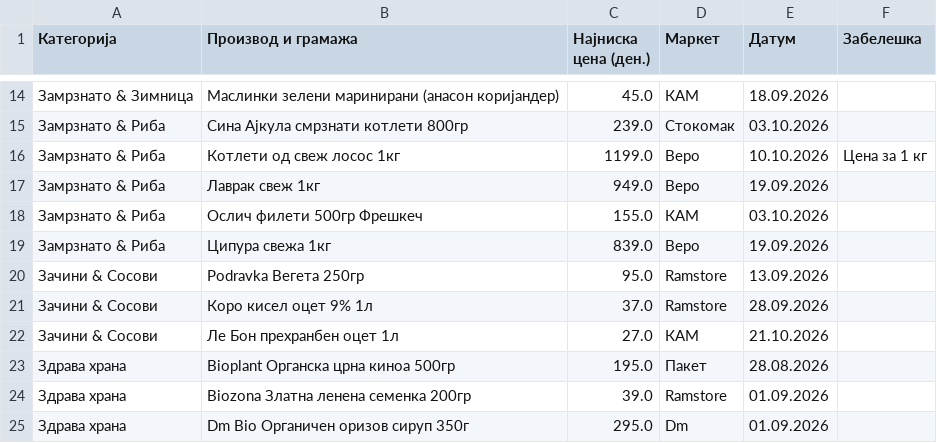
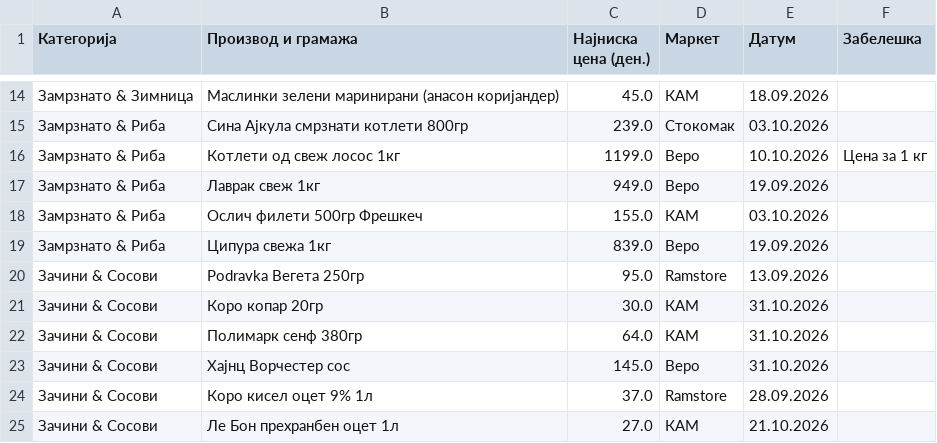
Before and after one commit to pikselteam/Ceni, a CSV file: Evidencija_Ceni_Pazaranje_Online.csv, drawn as a sheet; only a part is shown, gaps mark what is left out; the shorter side is filled out with more unchanged rows; the diff names each change by its address in the sheet, - before the commit and + after, or states it on an @@ line.

Commit message:
Update Evidencija_Ceni_Pazaranje_Online.csv

```diff
--- a/Evidencija_Ceni_Pazaranje_Online.csv
+++ b/Evidencija_Ceni_Pazaranje_Online.csv
+row 21: Зачини & Сосови | Коро копар 20гр | 30.0 | КАМ | 31.10.2026
+row 22: Зачини & Сосови | Полимарк сенф 380гр | 64.0 | КАМ | 31.10.2026
+row 23: Зачини & Сосови | Хајнц Ворчестер сос | 145.0 | Веро | 31.10.2026
```
